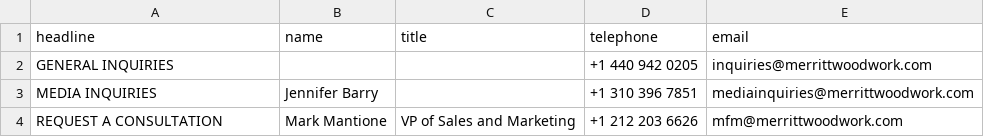
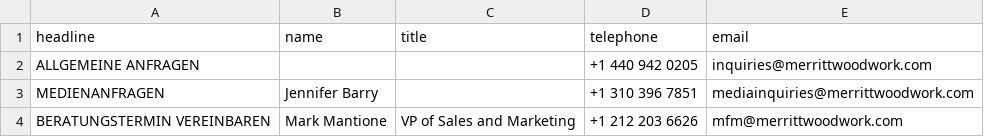
Before and after one commit to Merritt-Woodwork/merrittwoodwork.com, a CSV file: src/_data/de/contacts.csv, drawn as a sheet.

Commit message:
translation wip

```diff
--- a/src/_data/de/contacts.csv
+++ b/src/_data/de/contacts.csv
@@ -1,4 +1,4 @@
 headline,name,title,telephone,email
-GENERAL INQUIRIES,,,+1 440 942 0205,inquiries@merrittwoodwork.com
-MEDIA INQUIRIES,Jennifer Barry,,+1 310 396 7851,mediainquiries@merrittwoodwork.com
-REQUEST A CONSULTATION,Mark Mantione,VP of Sales and Marketing,+1 212 203 6626,mfm@merrittwoodwork.com
+ALLGEMEINE ANFRAGEN,,,+1 440 942 0205,inquiries@merrittwoodwork.com
+MEDIENANFRAGEN,Jennifer Barry,,+1 310 396 7851,mediainquiries@merrittwoodwork.com
+BERATUNGSTERMIN VEREINBAREN,Mark Mantione,VP of Sales and Marketing,+1 212 203 6626,mfm@merrittwoodwork.com
```
Also changed, not shown: 16 other files.
